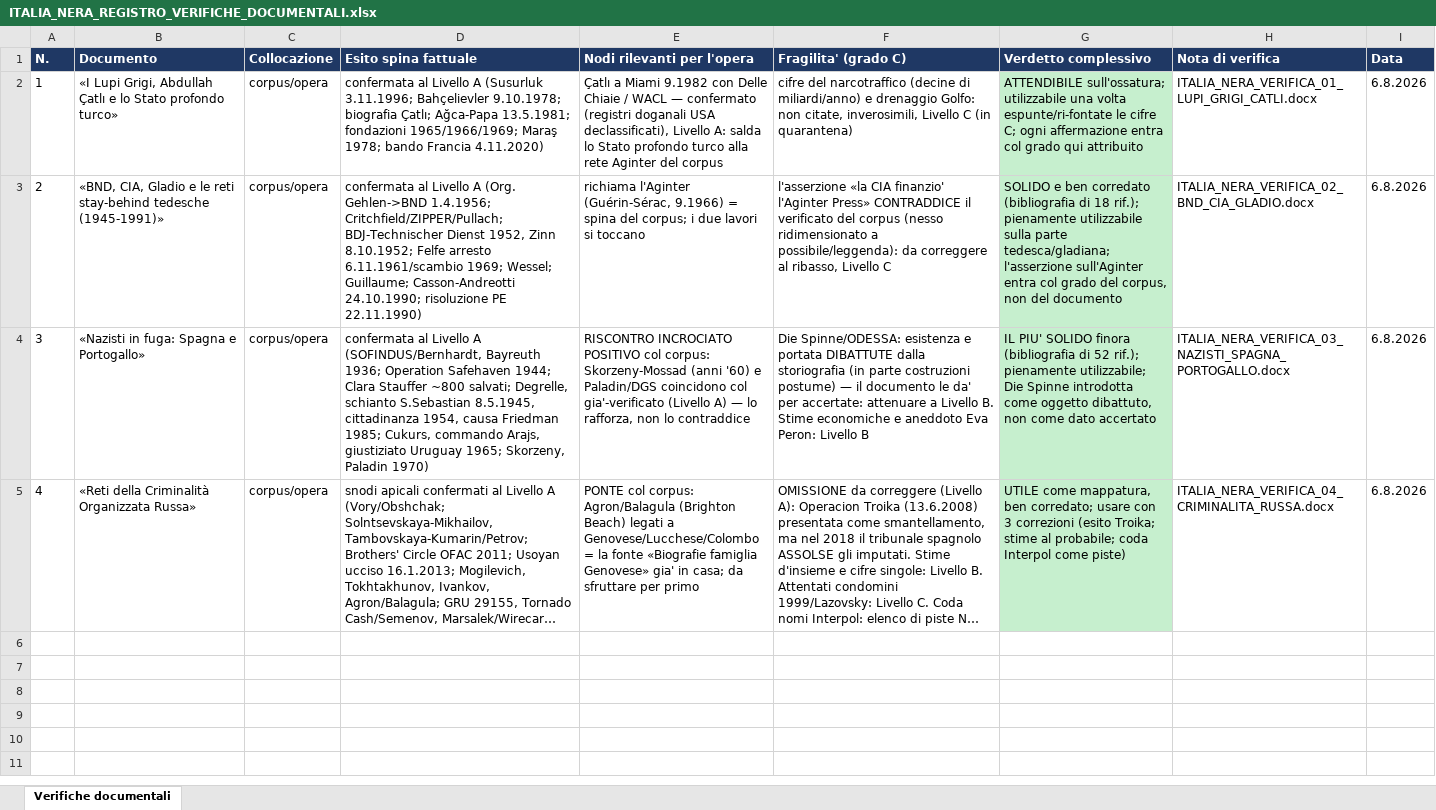
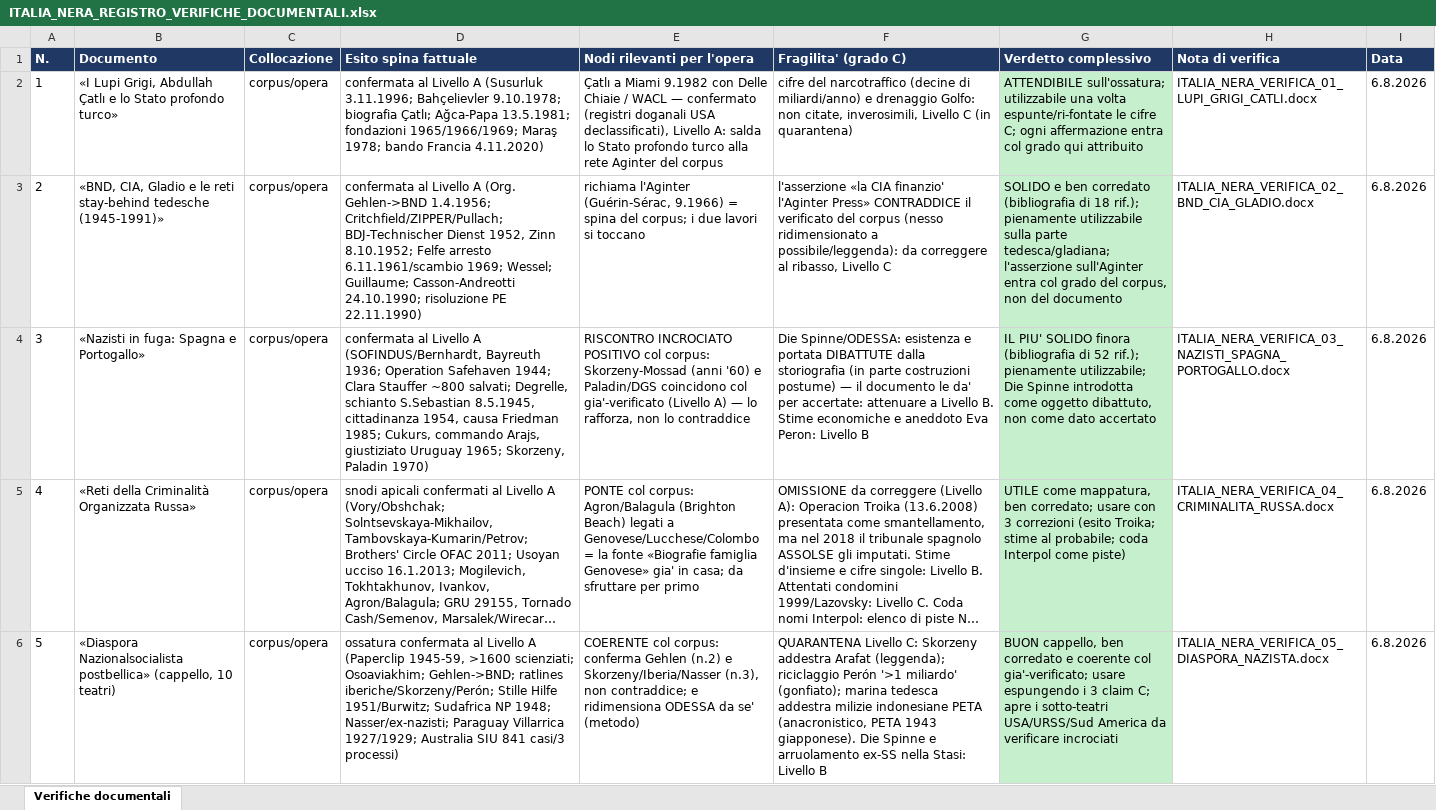
Before and after one commit to gigifionder-crypto/italia-nera, an Excel workbook: corpus/diagnostica/ITALIA_NERA_REGISTRO_VERIFICHE_DOCUMENTALI.xlsx, sheet Verifiche documentali, drawn as a sheet; long unchanged cells end in …; values as stored, in another font and other column widths than the file's, no borders; the diff names each change by its address in the sheet, - before the commit and + after, or states it on an @@ line.

```diff
--- a/corpus/diagnostica/ITALIA_NERA_REGISTRO_VERIFICHE_DOCUMENTALI.xlsx (sheet Verifiche documentali)
+++ b/corpus/diagnostica/ITALIA_NERA_REGISTRO_VERIFICHE_DOCUMENTALI.xlsx (sheet Verifiche documentali)
+row 6: 5 | «Diaspora Nazionalsocialista postbellica» (cappello, 10 teatri) | corpus/opera | ossatura confermata al Livello A (Paperclip 1945-59, >1600 scienziati; Osoaviakhim; Gehlen->BND; ratlines iberiche/Skorzeny/Perón; Stille Hilfe 1951/Burwitz; Sudafrica NP 1948; Nasser/ex-nazisti; Paraguay Villarrica 1927/1929; Australia SIU 841 casi/3 processi) | COERENTE col corpus: conferma Gehlen (n.2) e Skorzeny/Iberia/Nasser (n.3), non contraddice; e ridimensiona ODESSA da se' (metodo) | QUARANTENA Livello C: Skorzeny addestra Arafat (leggenda); riciclaggio Perón '>1 miliardo' (gonfiato); marina tedesca addestra milizie indonesiane PETA (anacronistico, PETA 1943 giapponese). Die Spinne e arruolamento ex-SS nella Stasi: Livello B | BUON cappello, ben corredato e coerente col gia'-verificato; usare espungendo i 3 claim C; apre i sotto-teatri USA/URSS/Sud America da verificare incrociati | ITALIA_NERA_VERIFICA_05_DIASPORA_NAZISTA.docx | 6.8.2026
```
Also changed, not shown: 2 other files.
